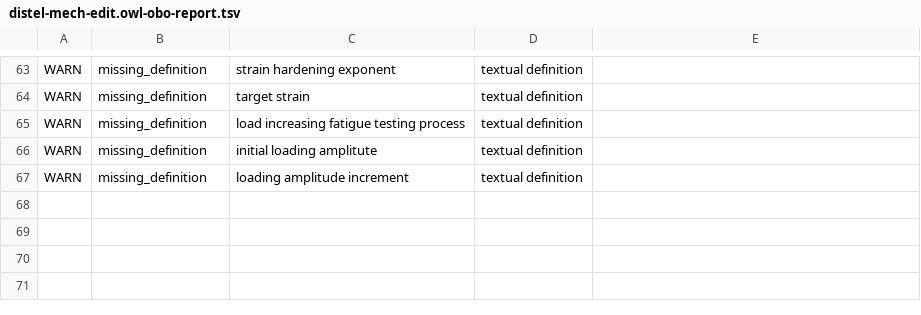
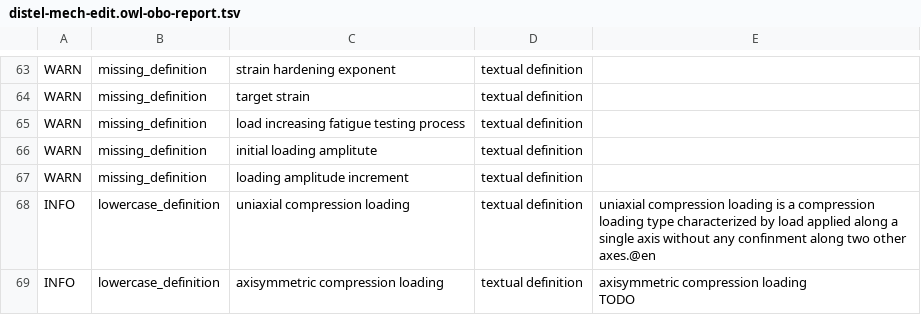
Before and after one commit to materialdigital/DiStEL-Mechanical-Testing-Ontology, a TSV file: src/ontology/reports/distel-mech-edit.owl-obo-report.tsv, drawn as a sheet; only a part is shown, gaps mark what is left out.

```diff
--- a/src/ontology/reports/distel-mech-edit.owl-obo-report.tsv
+++ b/src/ontology/reports/distel-mech-edit.owl-obo-report.tsv
@@ -67 +67,4 @@ WARN	missing_definition	initial loading amplitute	textual definition
 WARN	missing_definition	loading amplitude increment	textual definition	
+INFO	lowercase_definition	uniaxial compression loading	textual definition	uniaxial compression loading is a compression loading type characterized by load applied along a single axis without any confinment along two other axes.@en
+INFO	lowercase_definition	axisymmetric compression loading	textual definition	"axisymmetric compression loading
+TODO"
```
Also changed, not shown: 21 other files.
